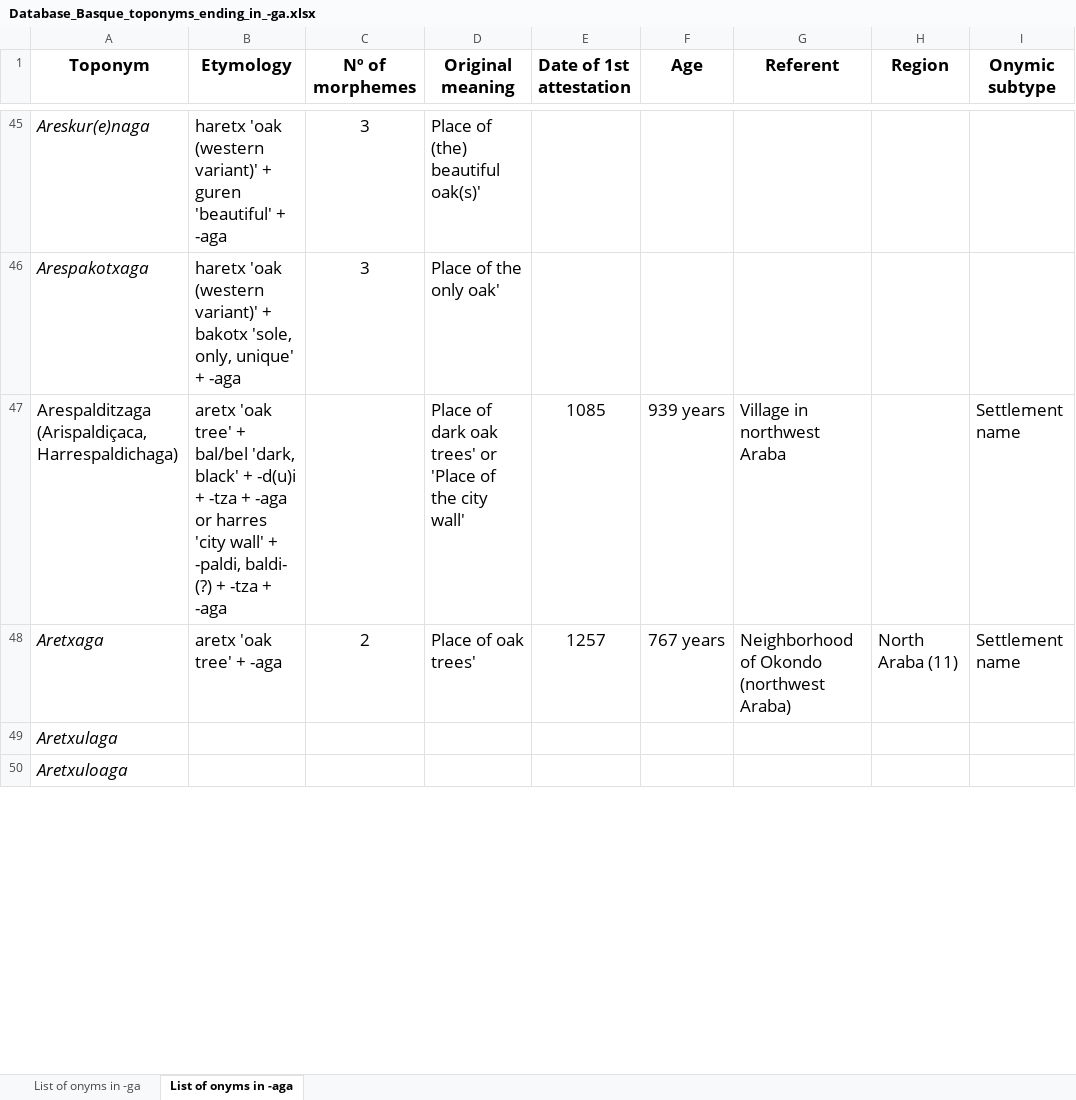
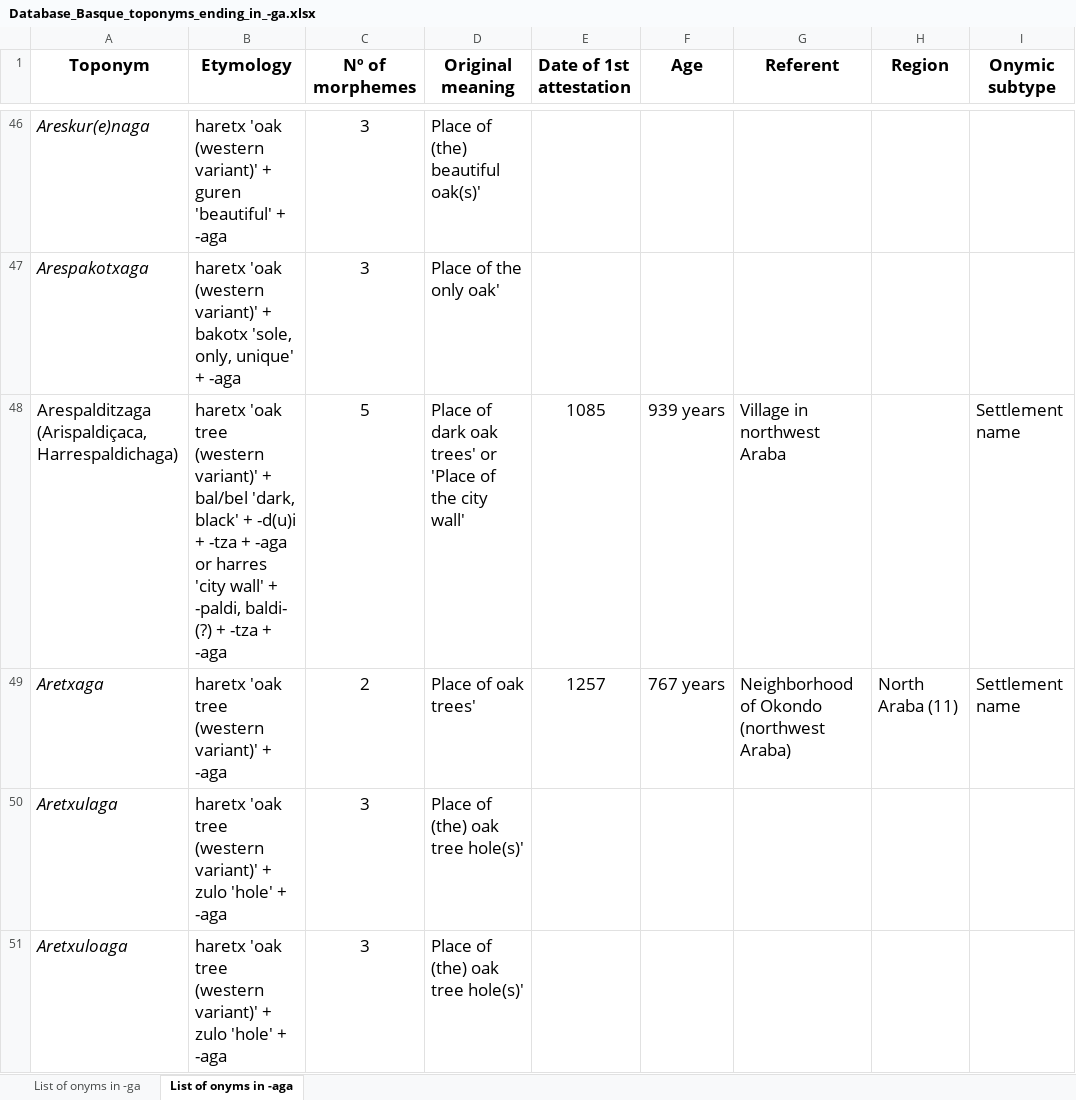
Before and after one commit to IkerSalaberri/Basque-onyms-ending-in--ga, an Excel workbook: Database_Basque_toponyms_ending_in_-ga.xlsx, sheet List of onyms in -aga, drawn as a sheet; only a part is shown, gaps mark what is left out; values as stored, in another font and other column widths than the file's, no borders; addresses are those after the commit; the diff covers the shown part only; the diff names each change by its address in the sheet, - before the commit and + after, or states it on an @@ line.

```diff
--- a/Database_Basque_toponyms_ending_in_-ga.xlsx (sheet List of onyms in -aga)
+++ b/Database_Basque_toponyms_ending_in_-ga.xlsx (sheet List of onyms in -aga)
-B48 (Etymology): aretx 'oak tree' + bal/bel…
+B48 (Etymology): haretx 'oak tree (western variant)' + bal/bel…
-C48 (Nº of morphemes): (empty)
+C48 (Nº of morphemes): 5
-B49 (Etymology): aretx 'oak tree' + -aga
+B49 (Etymology): haretx 'oak tree (western variant)' + -aga
-B50:B51 (Etymology): (empty)
+B50:B51 (Etymology): haretx 'oak tree (western variant)' + zulo 'hole' + -aga
-C50:C51 (Nº of morphemes): (empty)
+C50:C51 (Nº of morphemes): 3
-D50:D51 (Original meaning): (empty)
+D50:D51 (Original meaning): Place of (the) oak tree hole(s)'
```
Also changed, not shown: 3 added rows and 41 edited cells elsewhere in this sheet.
